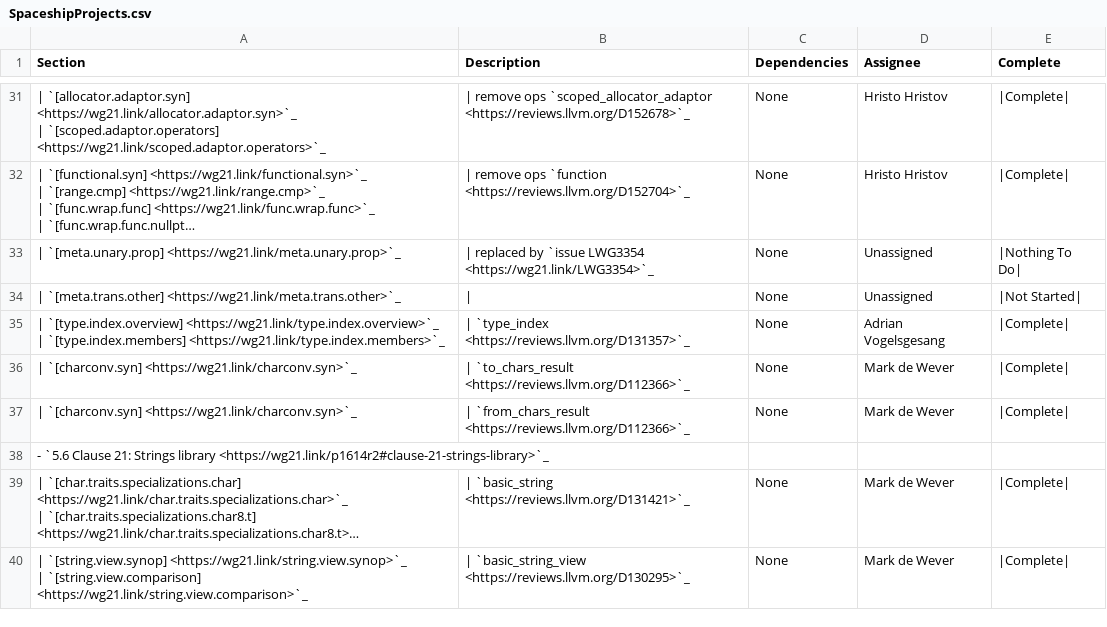
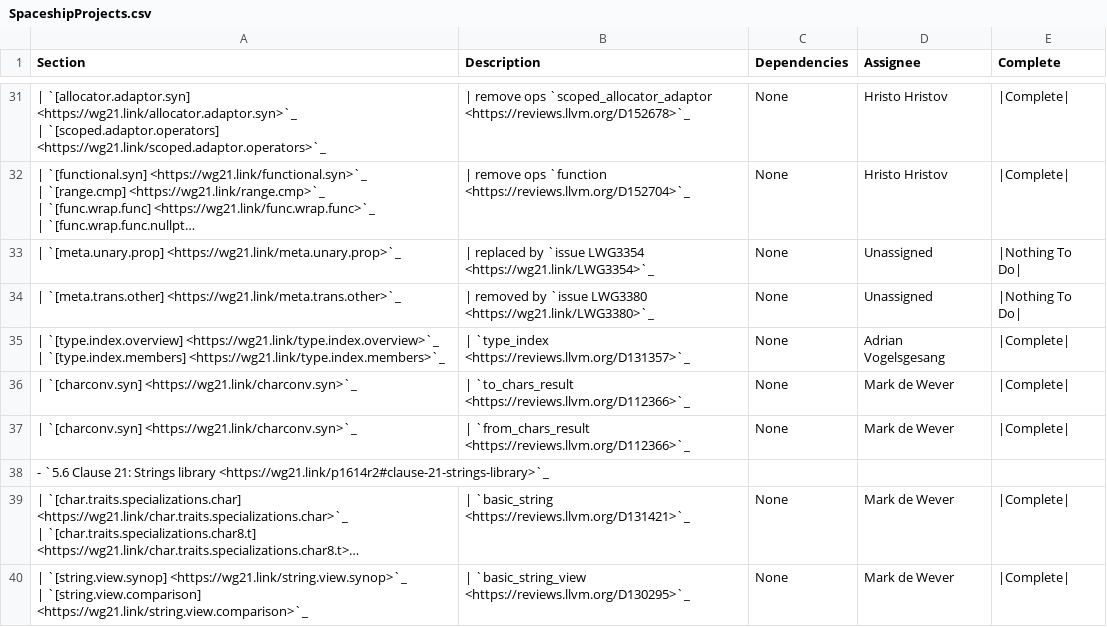
Before and after one commit to david-xl/llvm-project, a CSV file: libcxx/docs/Status/SpaceshipProjects.csv, drawn as a sheet; only a part is shown, gaps mark what is left out; long unchanged cells end in ….

Commit message:
[libc++][docs] LWG3380 made the status of P1614R2 in [meta.trans.other] "Nothing To Do" (#98636)
The changes of https://wg21.link/p1614r2 in [meta.trans.other]
were exactly reverted by https://wg21.link/LWG3380.

```diff
--- a/libcxx/docs/Status/SpaceshipProjects.csv
+++ b/libcxx/docs/Status/SpaceshipProjects.csv
@@ -69,3 +69,3 @@ Section,Description,Dependencies,Assignee,Complete
 | `[meta.unary.prop] <https://wg21.link/meta.unary.prop>`_,| replaced by `issue LWG3354 <https://wg21.link/LWG3354>`_,None,Unassigned,|Nothing To Do|
-| `[meta.trans.other] <https://wg21.link/meta.trans.other>`_,|,None,Unassigned,|Not Started|
+| `[meta.trans.other] <https://wg21.link/meta.trans.other>`_,| removed by `issue LWG3380 <https://wg21.link/LWG3380>`_,None,Unassigned,|Nothing To Do|
 "| `[type.index.overview] <https://wg21.link/type.index.overview>`_
```
